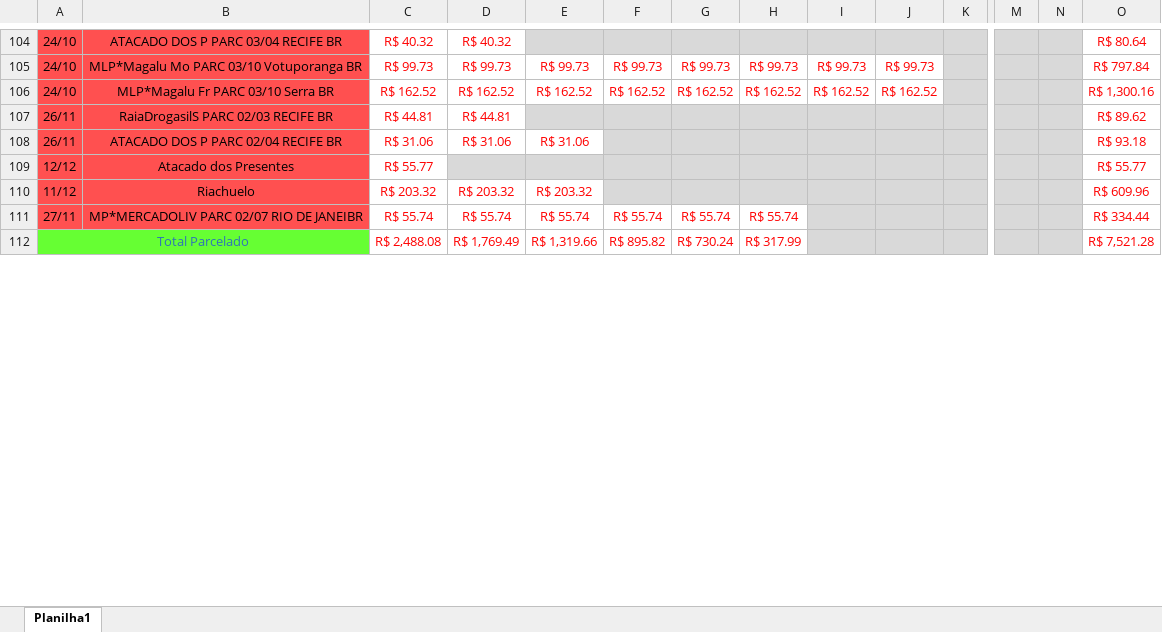
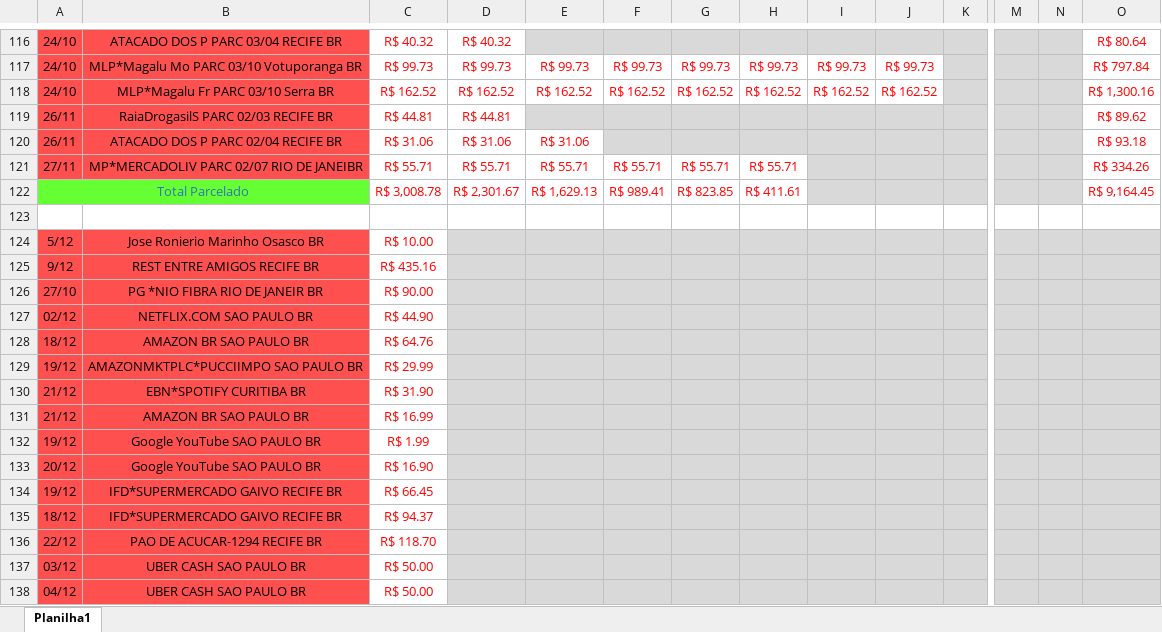
Before and after one commit to oscarlmjr/projeto_planilha, an Excel workbook: Pasta1.xlsx, sheet Planilha1, drawn as a sheet; only a part is shown, gaps mark what is left out; values as stored, in another font and other column widths than the file's, no borders; removed rows and columns are numbered as before the commit, all else as after; rows hold the shown columns only; the diff covers the shown part only; the diff names each change by its address in the sheet, - before the commit and + after, or states it on an @@ line.

```diff
--- a/Pasta1.xlsx (sheet Planilha1)
+++ b/Pasta1.xlsx (sheet Planilha1)
-row 109: 12/12 | Atacado dos Presentes | R$ 55.77 |  |  |  |  |  |  |  |  |  |  | R$ 55.77
-row 110: 11/12 | Riachuelo | R$ 203.32 | R$ 203.32 | R$ 203.32 |  |  |  |  |  |  |  |  | R$ 609.96
-C121: R$ 55.74
+C121: R$ 55.71
-D121: R$ 55.74
+D121: R$ 55.71
-E121: R$ 55.74
+E121: R$ 55.71
-F121: R$ 55.74
+F121: R$ 55.71
-G121: R$ 55.74
+G121: R$ 55.71
-H121: R$ 55.74
+H121: R$ 55.71
-O121: R$ 334.44
+O121: R$ 334.26
-C122: R$ 2,488.08
+C122: R$ 3,008.78
-D122: R$ 1,769.49
+D122: R$ 2,301.67
-E122: R$ 1,319.66
+E122: R$ 1,629.13
-F122: R$ 895.82
+F122: R$ 989.41
-G122: R$ 730.24
+G122: R$ 823.85
-H122: R$ 317.99
+H122: R$ 411.61
-O122: R$ 7,521.28
+O122: R$ 9,164.45
+row 123: (empty)
+row 124: 5/12 | Jose Ronierio Marinho Osasco BR | R$ 10.00
+row 125: 9/12 | REST ENTRE AMIGOS RECIFE BR | R$ 435.16
+row 126: 27/10 | PG *NIO FIBRA RIO DE JANEIR BR | R$ 90.00
+row 127: 02/12 | NETFLIX.COM SAO PAULO BR | R$ 44.90
+row 128: 18/12 | AMAZON BR SAO PAULO BR | R$ 64.76
+row 129: 19/12 | AMAZONMKTPLC*PUCCIIMPO SAO PAULO BR | R$ 29.99
+row 130: 21/12 | EBN*SPOTIFY CURITIBA BR | R$ 31.90
+row 131: 21/12 | AMAZON BR SAO PAULO BR | R$ 16.99
+row 132: 19/12 | Google YouTube SAO PAULO BR | R$ 1.99
+row 133: 20/12 | Google YouTube SAO PAULO BR | R$ 16.90
+row 134: 19/12 | IFD*SUPERMERCADO GAIVO RECIFE BR | R$ 66.45
+row 135: 18/12 | IFD*SUPERMERCADO GAIVO RECIFE BR | R$ 94.37
+row 136: 22/12 | PAO DE ACUCAR-1294 RECIFE BR | R$ 118.70
+row 137: 03/12 | UBER CASH SAO PAULO BR | R$ 50.00
+row 138: 04/12 | UBER CASH SAO PAULO BR | R$ 50.00
```
Also changed, not shown: 26 added rows, 1 moved row, 26 edited cells and cell formats elsewhere in this sheet, formulas that keep their value, 6 other files.
